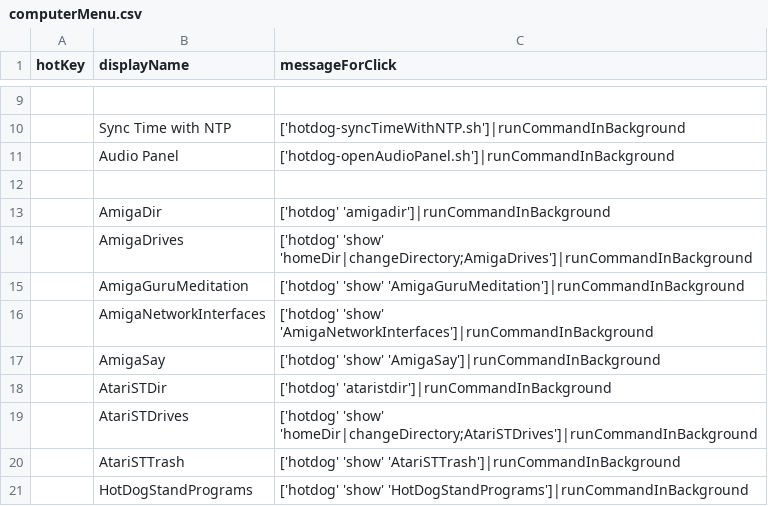
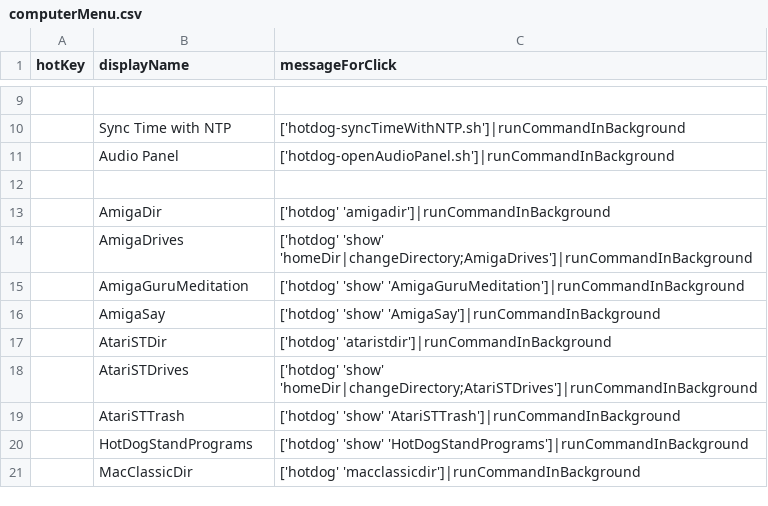
Before and after one commit to arthurchoung/HOTDOG, a CSV file: Config/computerMenu.csv, drawn as a sheet; only a part is shown, gaps mark what is left out; the shorter side is filled out with more unchanged rows.

Commit message:
Removed AmigaNetworkInterfaces

```diff
--- a/Config/computerMenu.csv
+++ b/Config/computerMenu.csv
@@ -15,3 +15,2 @@ hotKey,displayName,messageForClick
 ,AmigaGuruMeditation,"['hotdog' 'show' 'AmigaGuruMeditation']|runCommandInBackground"
-,AmigaNetworkInterfaces,"['hotdog' 'show' 'AmigaNetworkInterfaces']|runCommandInBackground"
 ,AmigaSay,"['hotdog' 'show' 'AmigaSay']|runCommandInBackground"
```
Also changed, not shown: 1 other file.
